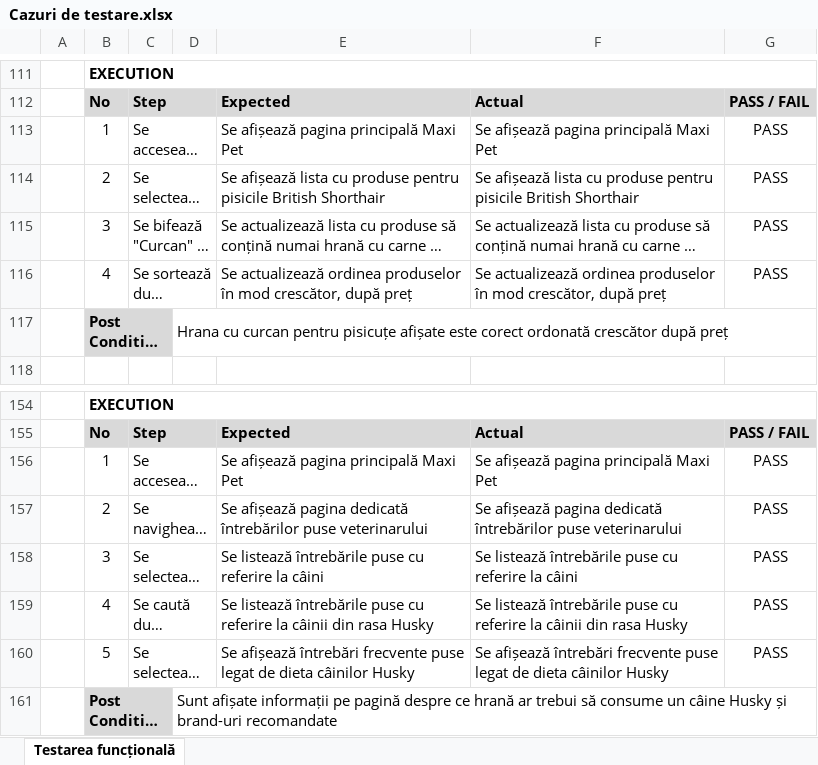
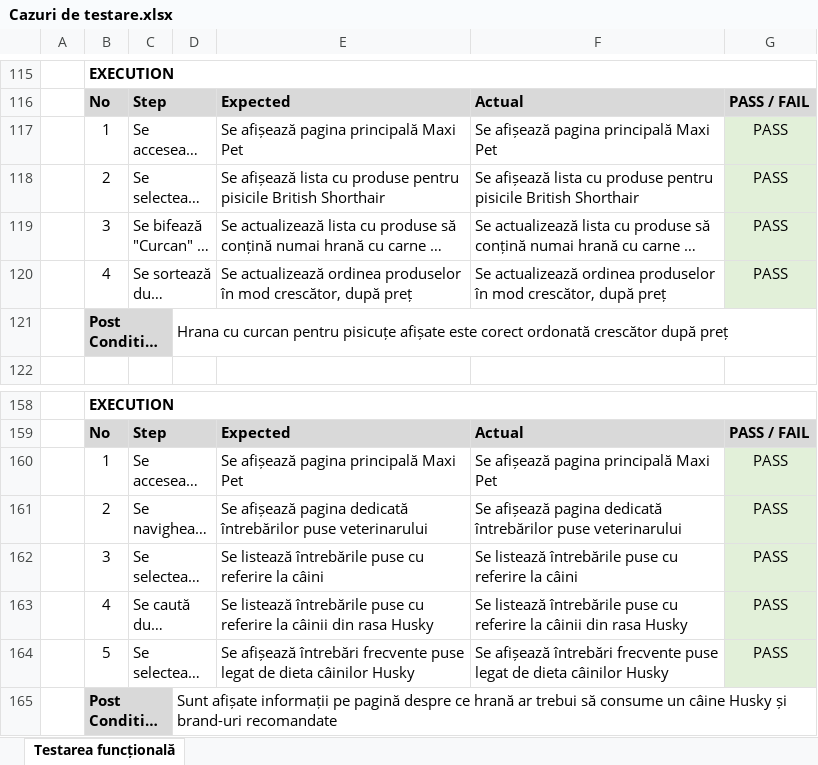
Before and after one commit to adelinamfatu/PetShopWebsiteTesting, an Excel workbook: Cazuri de testare.xlsx, sheet Testarea funcțională, drawn as a sheet; only a part is shown, gaps mark what is left out; long unchanged cells end in …; values as stored, in another font and other column widths than the file's, no borders; addresses are those after the commit; the diff covers the shown part only; the diff names each change by its address in the sheet, - before the commit and + after, or states it on an @@ line.

```diff
--- a/Cazuri de testare.xlsx (sheet Testarea funcțională)
+++ b/Cazuri de testare.xlsx (sheet Testarea funcțională)
-G117:G120 fill: none
+G117:G120 fill: #E2F0D9
-G160:G164 fill: none
+G160:G164 fill: #E2F0D9
```
Also changed, not shown: 15 added rows, 11 removed rows, 11 edited cells and cell formats elsewhere in this sheet, 1 other file.
